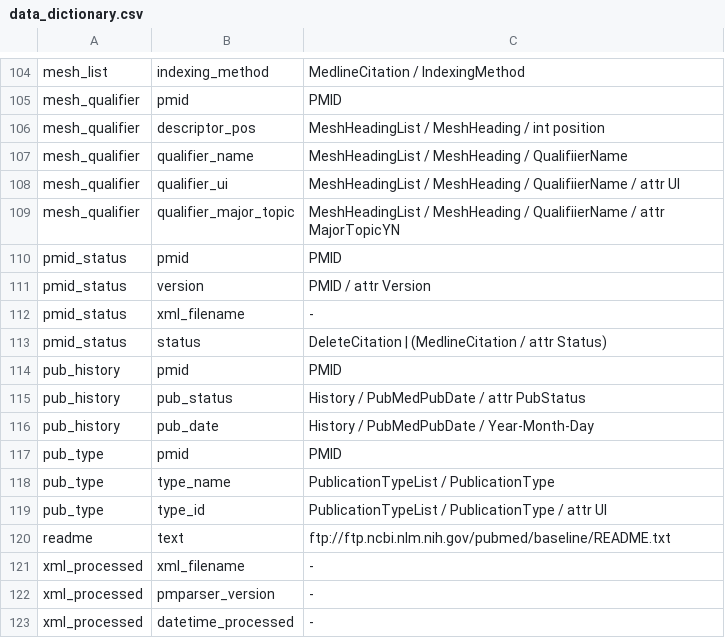
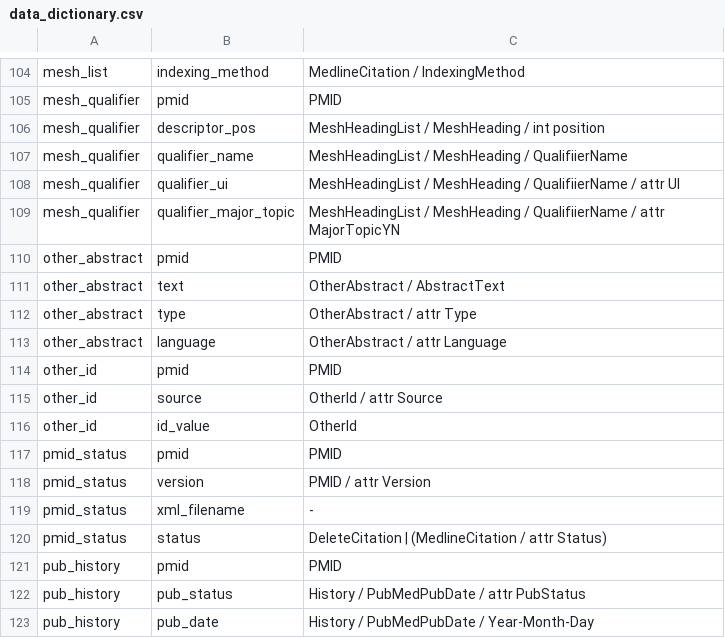
Before and after one commit to hugheylab/pmparser, a CSV file: inst/extdata/data_dictionary.csv, drawn as a sheet; only a part is shown, gaps mark what is left out; the shorter side is filled out with more unchanged rows; the diff names each change by its address in the sheet, - before the commit and + after, or states it on an @@ line.

Commit message:
added parsing of OtherAbstract and OtherID.

```diff
--- a/inst/extdata/data_dictionary.csv
+++ b/inst/extdata/data_dictionary.csv
+row 110: other_abstract | pmid | PMID
+row 111: other_abstract | text | OtherAbstract / AbstractText
+row 112: other_abstract | type | OtherAbstract / attr Type
+row 113: other_abstract | language | OtherAbstract / attr Language
+row 114: other_id | pmid | PMID
+row 115: other_id | source | OtherId / attr Source
+row 116: other_id | id_value | OtherId
```
Also changed, not shown: 8 other files.
